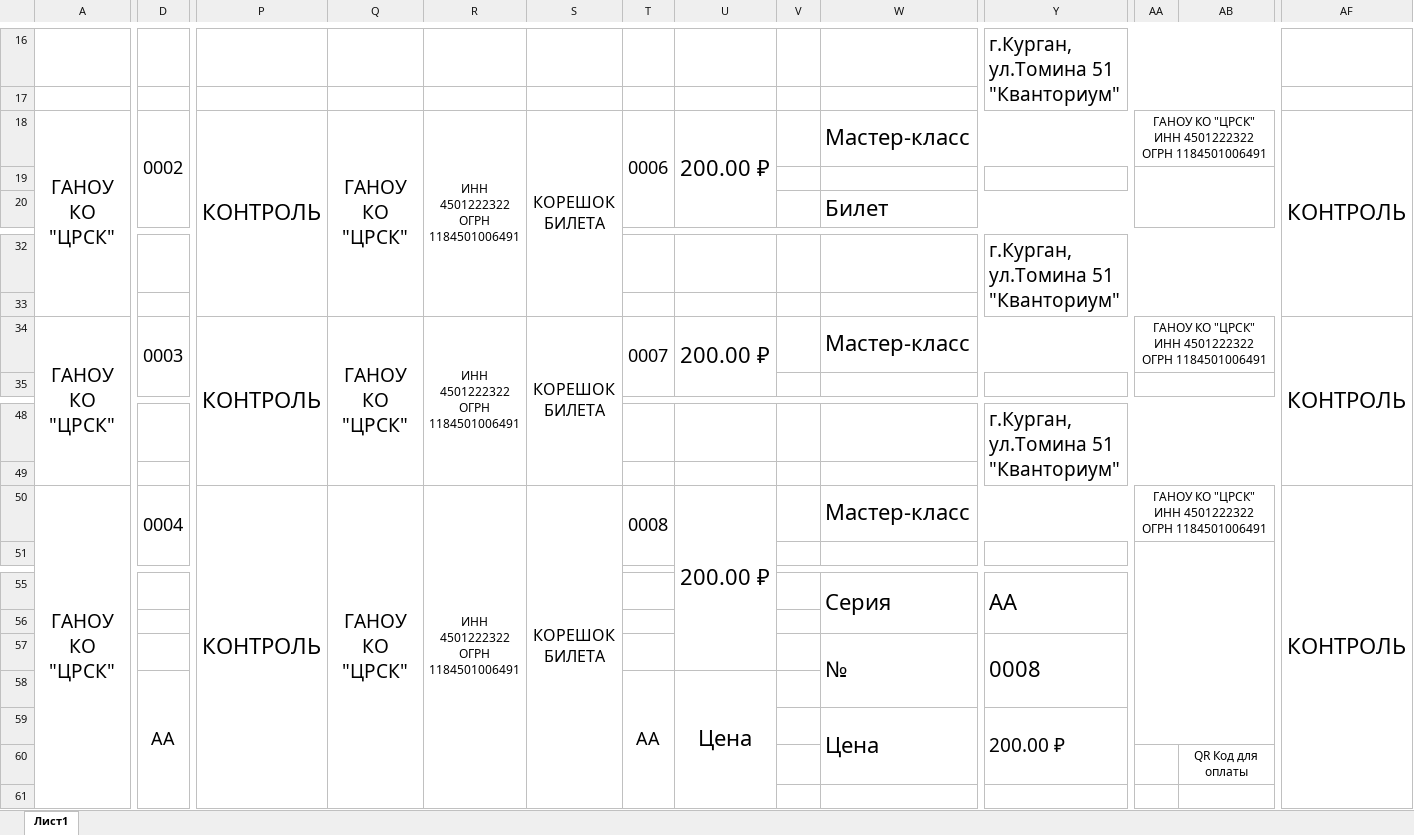
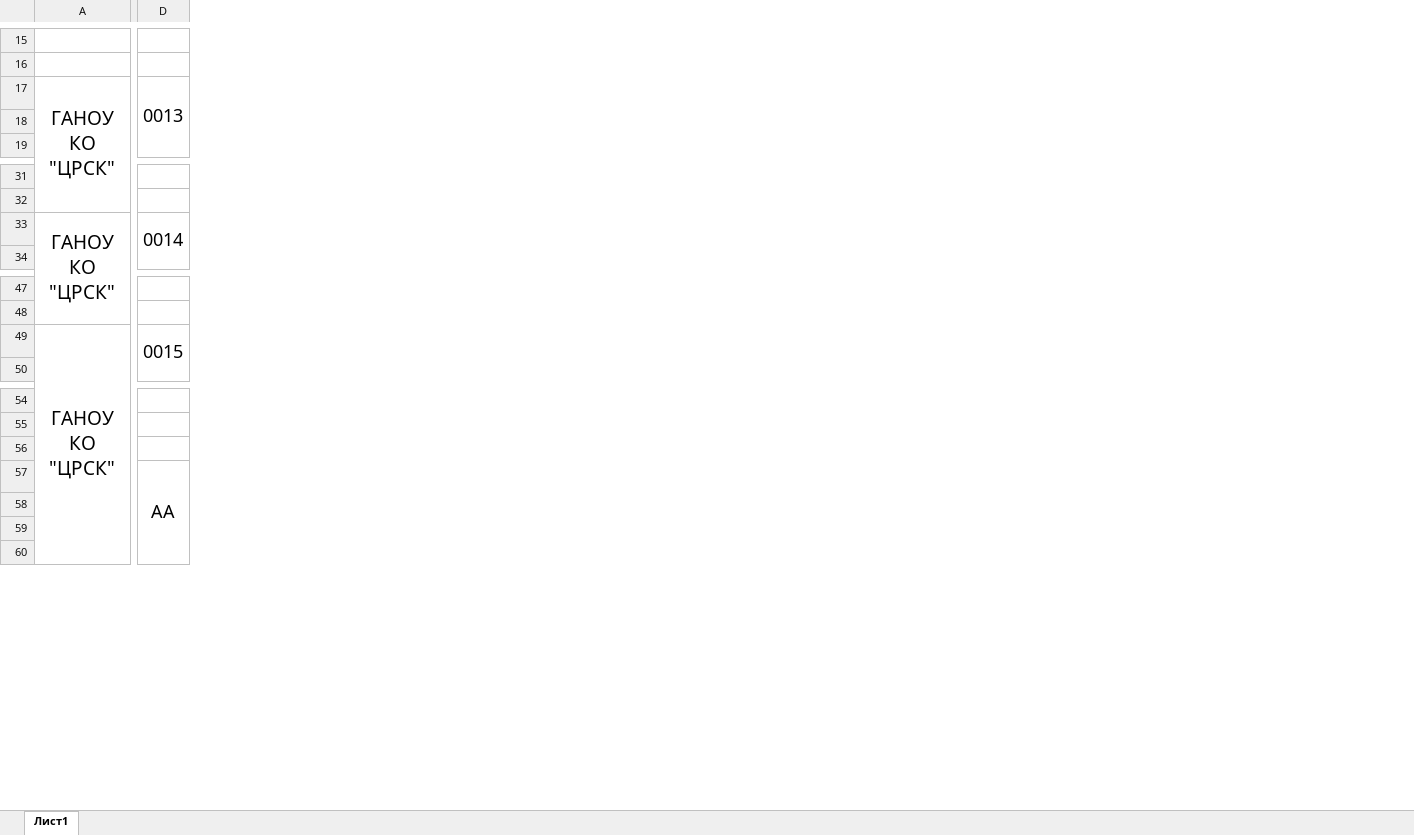
Before and after one commit to L4legenda/HitechKvantorium, an Excel workbook: data/data.xlsx, sheet Лист1, drawn as a sheet; only a part is shown, gaps mark what is left out; values as stored, in another font and other column widths than the file's, no borders; charts and pictures not drawn; removed rows and columns are numbered as before the commit, all else as after; the diff covers the shown part only; the diff names each change by its address in the sheet, - before the commit and + after, or states it on an @@ line.

```diff
--- a/data/data.xlsx (sheet Лист1)
+++ b/data/data.xlsx (sheet Лист1)
-column P, row 18: КОНТРОЛЬ; row 34: КОНТРОЛЬ; row 50: КОНТРОЛЬ
-column Q, row 18: ГАНОУ КО "ЦРСК"; row 34: ГАНОУ КО "ЦРСК"; row 50: ГАНОУ КО "ЦРСК"
-column R, row 18: ИНН 4501222322 ОГРН 1184501006491; row 34: ИНН 4501222322 ОГРН 1184501006491; row 50: ИНН 4501222322 ОГРН 1184501006491
-column S, row 18: КОРЕШОК БИЛЕТА; row 34: КОРЕШОК БИЛЕТА; row 50: КОРЕШОК БИЛЕТА
-column T, row 18: 0006; row 34: 0007; row 50: 0008; row 58: АА
-column U, row 18: 200.00 ₽; row 34: 200.00 ₽; row 50: 200.00 ₽; row 58: Цена
-column V, empty
-column W, rows 18-20: Мастер-класс |  | Билет; row 34: Мастер-класс; row 50: Мастер-класс; rows 55-59: Серия |  | № |  | Цена
-column Y, row 16: г.Курган, ул.Томина 51 "Кванториум"; row 32: г.Курган, ул.Томина 51 "Кванториум"; row 48: г.Курган, ул.Томина 51 "Кванториум"; rows 55-59: АА |  | 0008 |  | 200.00 ₽
-column AA, row 18: ГАНОУ КО "ЦРСК" ИНН 4501222322 ОГРН 1184501006491; row 34: ГАНОУ КО "ЦРСК" ИНН 4501222322 ОГРН 1184501006491; row 50: ГАНОУ КО "ЦРСК" ИНН 4501222322 ОГРН 1184501006491
-column AB, row 60: QR Код для оплаты
-column AF, row 18: КОНТРОЛЬ; row 34: КОНТРОЛЬ; row 50: КОНТРОЛЬ
-D17: 0002
+D17: 0013
-D33: 0003
+D33: 0014
-D49: 0004
+D49: 0015
```
Also changed, not shown: 1 removed row, 8 removed columns, 5 edited cells and merged cells elsewhere in this sheet, formulas that keep their value, charts or pictures, export.xlsx, 2 other files.
